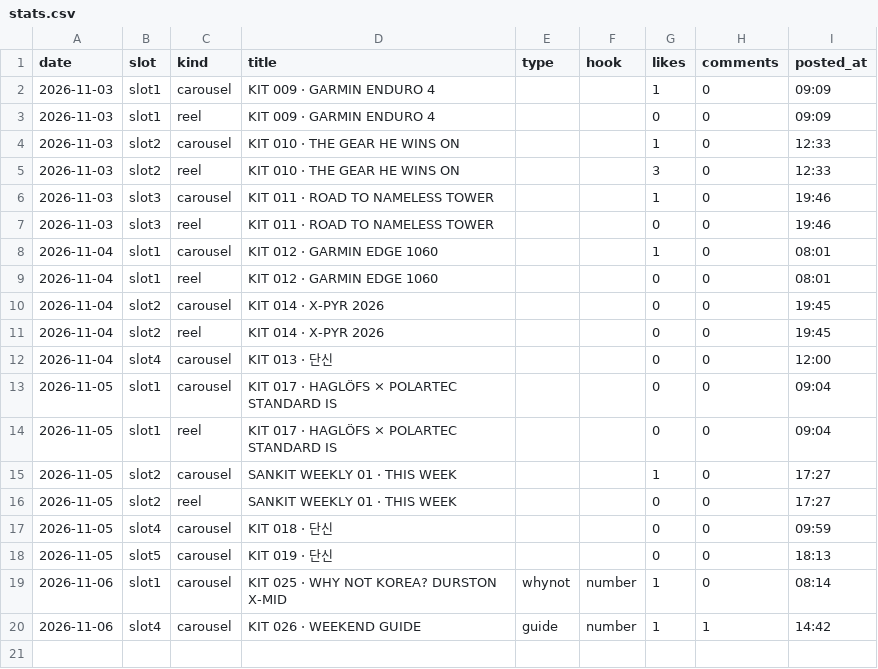
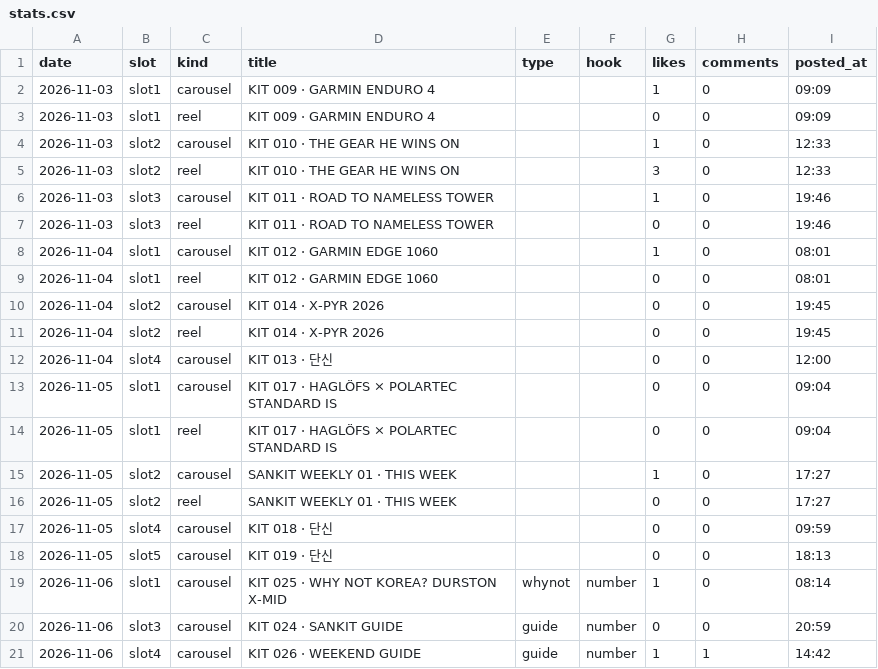
Before and after one commit to wonjoolee/sankit-media, a CSV file: pipeline/stats.csv, drawn as a sheet.

Commit message:
posted 2026-11-06-2100

```diff
--- a/pipeline/stats.csv
+++ b/pipeline/stats.csv
@@ -19,2 +19,3 @@ date,slot,kind,title,type,hook,likes,comments,posted_at
 2026-11-06,slot1,carousel,KIT 025 · WHY NOT KOREA? DURSTON X-MID,whynot,number,1,0,08:14
+2026-11-06,slot3,carousel,KIT 024 · SANKIT GUIDE,guide,number,0,0,20:59
 2026-11-06,slot4,carousel,KIT 026 · WEEKEND GUIDE,guide,number,1,1,14:42
```
Also changed, not shown: 3 other files.
